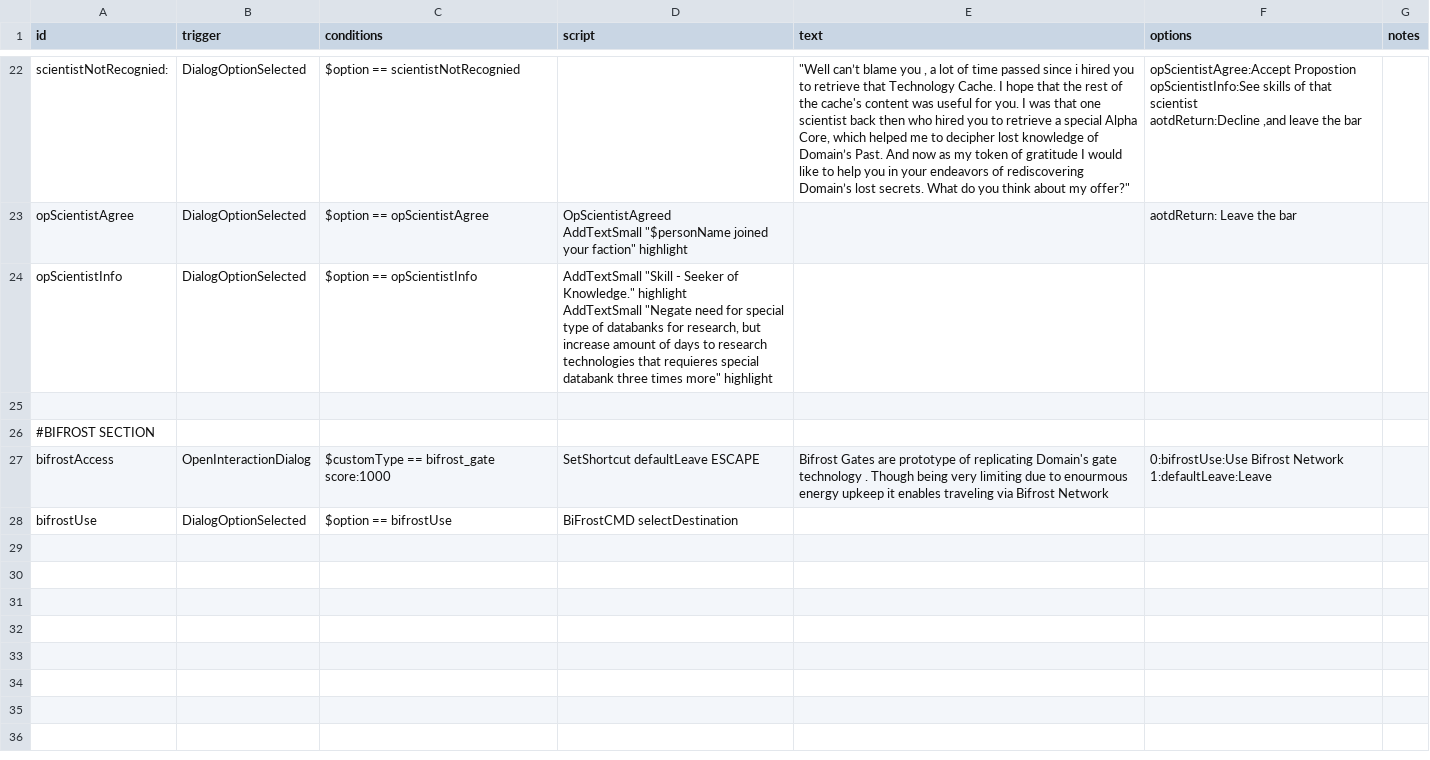
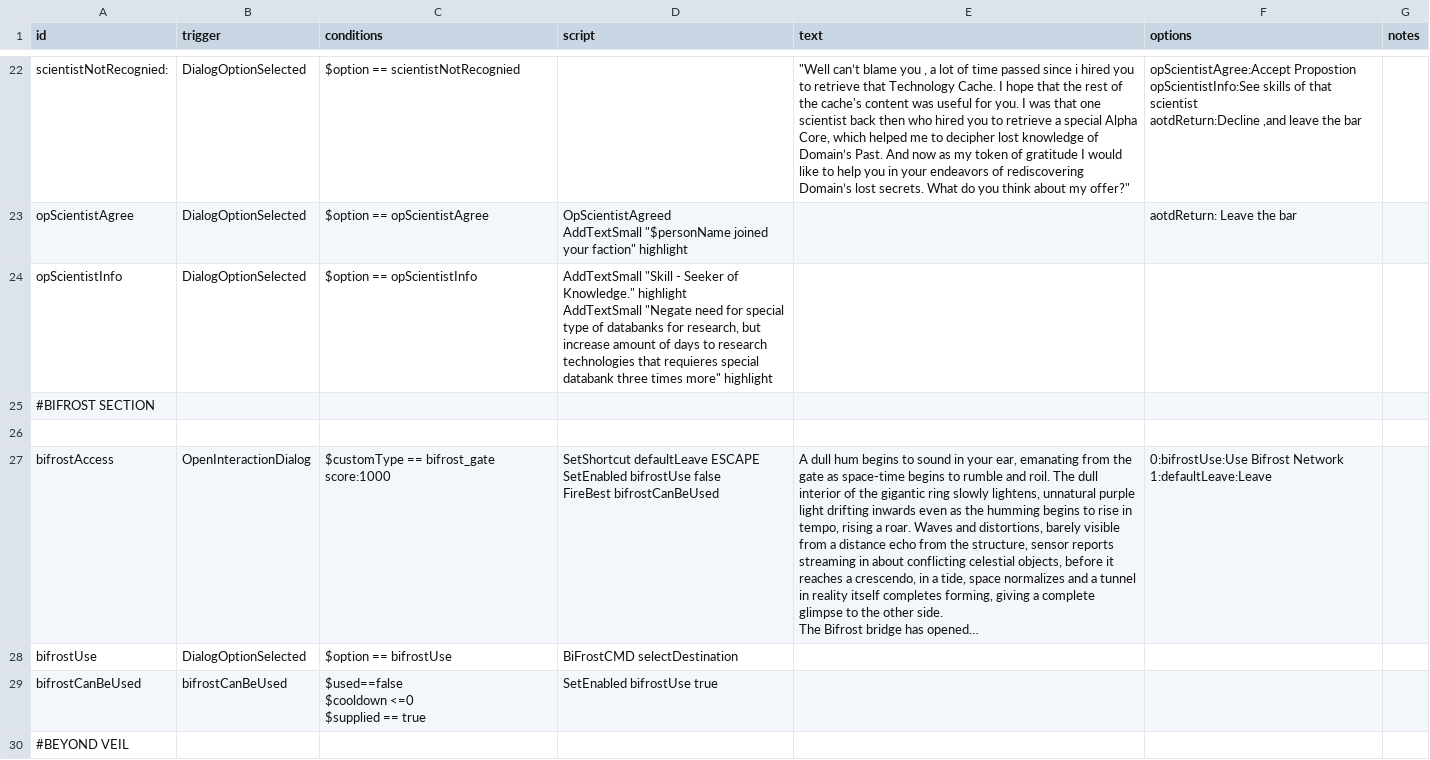
Before and after one commit to Kaysaar/Ashes-Of-The-Domain-VOK, a CSV file: data/campaign/rules.csv, drawn as a sheet; only a part is shown, gaps mark what is left out; the diff covers the shown part only.

Commit message:
Update data and graphics content

```diff
--- a/data/campaign/rules.csv
+++ b/data/campaign/rules.csv
@@ -65,6 +65,14 @@ AddTextSmall  ""Negate need for special type of databanks for research, but incr
 ",,,
+#BIFROST SECTION,,,,,,
 ,,,,,,
-#BIFROST SECTION,,,,,,
-bifrostAccess,OpenInteractionDialog,$customType == bifrost_gate score:1000,SetShortcut defaultLeave ESCAPE ,Bifrost Gates are prototype of replicating Domain's gate technology . Though being very limiting due to enourmous energy upkeep it enables traveling via Bifrost Network,"0:bifrostUse:Use Bifrost Network
-1:defaultLeave:Leave",
+bifrostAccess,OpenInteractionDialog,$customType == bifrost_gate score:1000,"SetShortcut defaultLeave ESCAPE
+SetEnabled bifrostUse false
+FireBest bifrostCanBeUsed","A dull hum begins to sound in your ear, emanating from the gate as space-time begins to rumble and roil. The dull interior of the gigantic ring slowly lightens, unnatural purple light drifting inwards even as the humming begins to rise in tempo, rising a roar. Waves and distortions, barely visible from a distance echo from the structure, sensor reports streaming in about conflicting celestial objects, before it reaches a crescendo, in a tide, space normalizes and a tunnel in reality itself completes forming, giving a complete glimpse to the other side.
+
+The Bifrost bridge has opened…","0:bifrostUse:Use Bifrost Network
+1:defaultLeave:Leave",
 bifrostUse,DialogOptionSelected,$option == bifrostUse,BiFrostCMD selectDestination,,,
+bifrostCanBeUsed,bifrostCanBeUsed,"$used==false
+$cooldown <=0
+$supplied == true",SetEnabled bifrostUse true,,,
+#BEYOND VEIL,,,,,,
```
Also changed, not shown: 6 added rows elsewhere in this file, data/campaign/industries.csv, data/campaign/procgen/salvage_entity_gen_data.csv, 9 other files.
